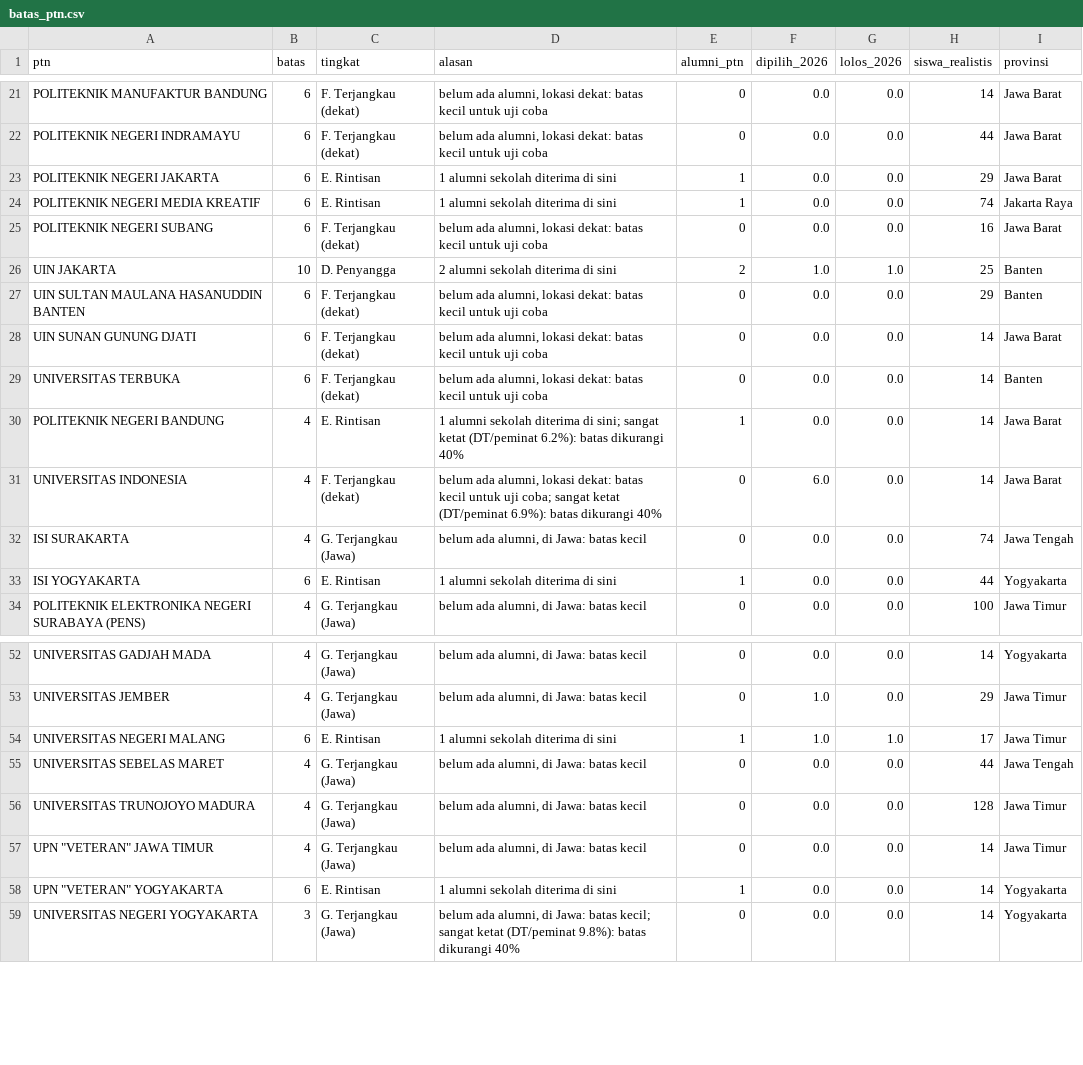
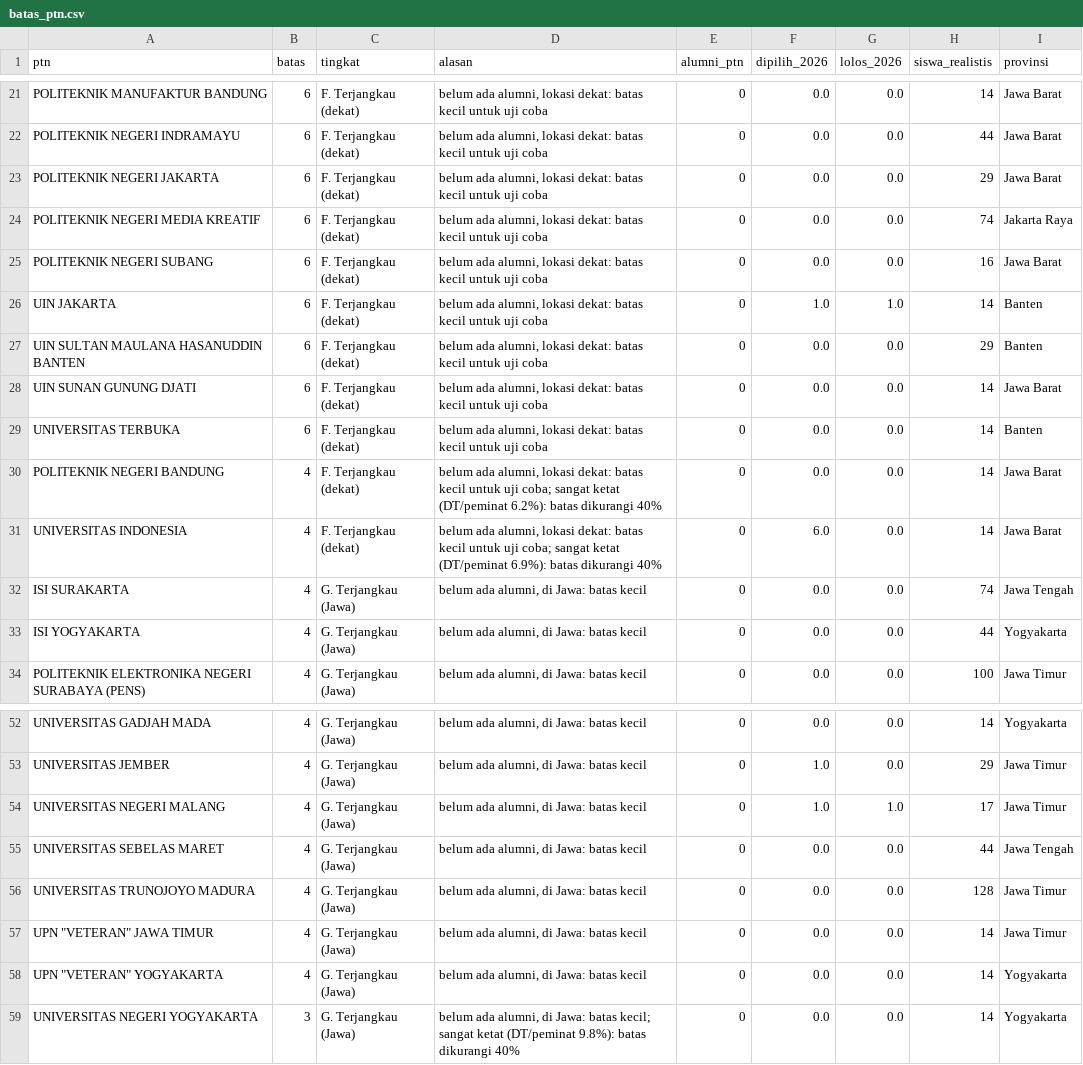
Before and after one commit to Bradja226/TAMPILANSNBP, a CSV file: data/batas_ptn.csv, drawn as a sheet; only a part is shown, gaps mark what is left out; the diff covers the shown part only.

```diff
--- a/data/batas_ptn.csv
+++ b/data/batas_ptn.csv
@@ -22,6 +22,6 @@ POLITEKNIK MANUFAKTUR BANDUNG,6,F. Terjangkau (dekat),"belum ada alumni, lokasi
 POLITEKNIK NEGERI INDRAMAYU,6,F. Terjangkau (dekat),"belum ada alumni, lokasi dekat: batas kecil untuk uji coba",0,0.0,0.0,44,Jawa Barat
-POLITEKNIK NEGERI JAKARTA,6,E. Rintisan,1 alumni sekolah diterima di sini,1,0.0,0.0,29,Jawa Barat
-POLITEKNIK NEGERI MEDIA KREATIF,6,E. Rintisan,1 alumni sekolah diterima di sini,1,0.0,0.0,74,Jakarta Raya
+POLITEKNIK NEGERI JAKARTA,6,F. Terjangkau (dekat),"belum ada alumni, lokasi dekat: batas kecil untuk uji coba",0,0.0,0.0,29,Jawa Barat
+POLITEKNIK NEGERI MEDIA KREATIF,6,F. Terjangkau (dekat),"belum ada alumni, lokasi dekat: batas kecil untuk uji coba",0,0.0,0.0,74,Jakarta Raya
 POLITEKNIK NEGERI SUBANG,6,F. Terjangkau (dekat),"belum ada alumni, lokasi dekat: batas kecil untuk uji coba",0,0.0,0.0,16,Jawa Barat
-UIN JAKARTA,10,D. Penyangga,2 alumni sekolah diterima di sini,2,1.0,1.0,25,Banten
+UIN JAKARTA,6,F. Terjangkau (dekat),"belum ada alumni, lokasi dekat: batas kecil untuk uji coba",0,1.0,1.0,14,Banten
 UIN SULTAN MAULANA HASANUDDIN BANTEN,6,F. Terjangkau (dekat),"belum ada alumni, lokasi dekat: batas kecil untuk uji coba",0,0.0,0.0,29,Banten
@@ -29,6 +29,6 @@ UIN SUNAN GUNUNG DJATI,6,F. Terjangkau (dekat),"belum ada alumni, lokasi dekat:
 UNIVERSITAS TERBUKA,6,F. Terjangkau (dekat),"belum ada alumni, lokasi dekat: batas kecil untuk uji coba",0,0.0,0.0,14,Banten
-POLITEKNIK NEGERI BANDUNG,4,E. Rintisan,1 alumni sekolah diterima di sini; sangat ketat (DT/peminat 6.2%): batas dikurangi 40%,1,0.0,0.0,14,Jawa Barat
+POLITEKNIK NEGERI BANDUNG,4,F. Terjangkau (dekat),"belum ada alumni, lokasi dekat: batas kecil untuk uji coba; sangat ketat (DT/peminat 6.2%): batas dikurangi 40%",0,0.0,0.0,14,Jawa Barat
 UNIVERSITAS INDONESIA,4,F. Terjangkau (dekat),"belum ada alumni, lokasi dekat: batas kecil untuk uji coba; sangat ketat (DT/peminat 6.9%): batas dikurangi 40%",0,6.0,0.0,14,Jawa Barat
 ISI SURAKARTA,4,G. Terjangkau (Jawa),"belum ada alumni, di Jawa: batas kecil",0,0.0,0.0,74,Jawa Tengah
-ISI YOGYAKARTA,6,E. Rintisan,1 alumni sekolah diterima di sini,1,0.0,0.0,44,Yogyakarta
+ISI YOGYAKARTA,4,G. Terjangkau (Jawa),"belum ada alumni, di Jawa: batas kecil",0,0.0,0.0,44,Yogyakarta
 POLITEKNIK ELEKTRONIKA NEGERI SURABAYA (PENS),4,G. Terjangkau (Jawa),"belum ada alumni, di Jawa: batas kecil",0,0.0,0.0,100,Jawa Timur
@@ -53,3 +53,3 @@ UNIVERSITAS GADJAH MADA,4,G. Terjangkau (Jawa),"belum ada alumni, di Jawa: batas
 UNIVERSITAS JEMBER,4,G. Terjangkau (Jawa),"belum ada alumni, di Jawa: batas kecil",0,1.0,0.0,29,Jawa Timur
-UNIVERSITAS NEGERI MALANG,6,E. Rintisan,1 alumni sekolah diterima di sini,1,1.0,1.0,17,Jawa Timur
+UNIVERSITAS NEGERI MALANG,4,G. Terjangkau (Jawa),"belum ada alumni, di Jawa: batas kecil",0,1.0,1.0,17,Jawa Timur
 UNIVERSITAS SEBELAS MARET,4,G. Terjangkau (Jawa),"belum ada alumni, di Jawa: batas kecil",0,0.0,0.0,44,Jawa Tengah
@@ -57,3 +57,3 @@ UNIVERSITAS TRUNOJOYO MADURA,4,G. Terjangkau (Jawa),"belum ada alumni, di Jawa:
 "UPN ""VETERAN"" JAWA TIMUR",4,G. Terjangkau (Jawa),"belum ada alumni, di Jawa: batas kecil",0,0.0,0.0,14,Jawa Timur
-"UPN ""VETERAN"" YOGYAKARTA",6,E. Rintisan,1 alumni sekolah diterima di sini,1,0.0,0.0,14,Yogyakarta
+"UPN ""VETERAN"" YOGYAKARTA",4,G. Terjangkau (Jawa),"belum ada alumni, di Jawa: batas kecil",0,0.0,0.0,14,Yogyakarta
 UNIVERSITAS NEGERI YOGYAKARTA,3,G. Terjangkau (Jawa),"belum ada alumni, di Jawa: batas kecil; sangat ketat (DT/peminat 9.8%): batas dikurangi 40%",0,0.0,0.0,14,Yogyakarta
```
Also changed, not shown: 41 edited cells elsewhere in this file.
